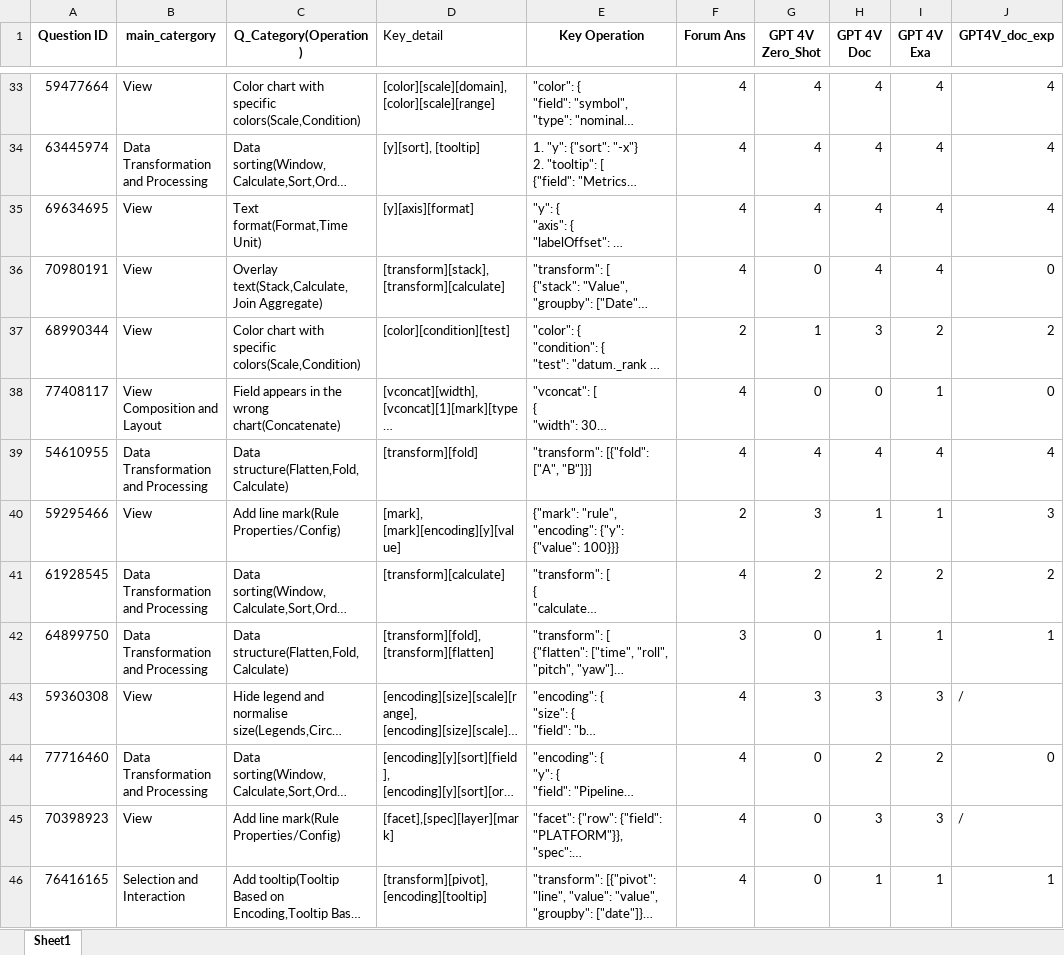
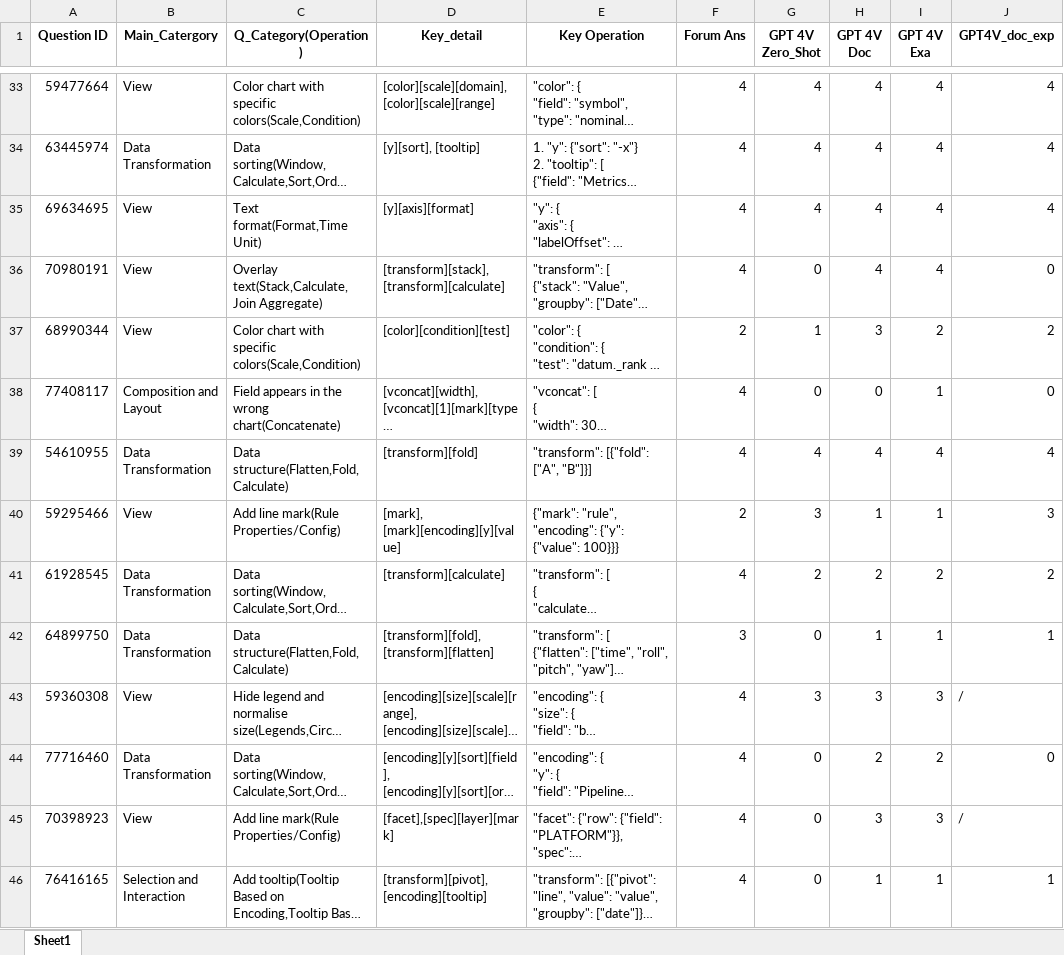
Before and after one commit to HKUSTDial/vistroubleshooting.github.io, an Excel workbook: Q4/results/Ans_label.xlsx, sheet Sheet1, drawn as a sheet; only a part is shown, gaps mark what is left out; long unchanged cells end in …; values as stored, in another font and other column widths than the file's, no borders; the diff covers the shown part only; the diff names each change by its address in the sheet, - before the commit and + after, or states it on an @@ line.

```diff
--- a/Q4/results/Ans_label.xlsx (sheet Sheet1)
+++ b/Q4/results/Ans_label.xlsx (sheet Sheet1)
-B1: main_catergory
+B1: Main_Catergory
@@ D1 bold: off → on, alignment: left → center @@
-B34 (Main_Catergory): Data Transformation and Processing
+B34 (Main_Catergory): Data Transformation
-B38 (Main_Catergory): View Composition and Layout
+B38 (Main_Catergory): Composition and Layout
-B39 (Main_Catergory): Data Transformation and Processing
+B39 (Main_Catergory): Data Transformation
-B41:B42 (Main_Catergory): Data Transformation and Processing
+B41:B42 (Main_Catergory): Data Transformation
-B44 (Main_Catergory): Data Transformation and Processing
+B44 (Main_Catergory): Data Transformation
```
Also changed, not shown: 17 edited cells elsewhere in this sheet, dataset/3_validCode_cases/288_Vega.xlsx, dataset/4_DocEx_cases/47_Vega.xlsx, 1 other file.
